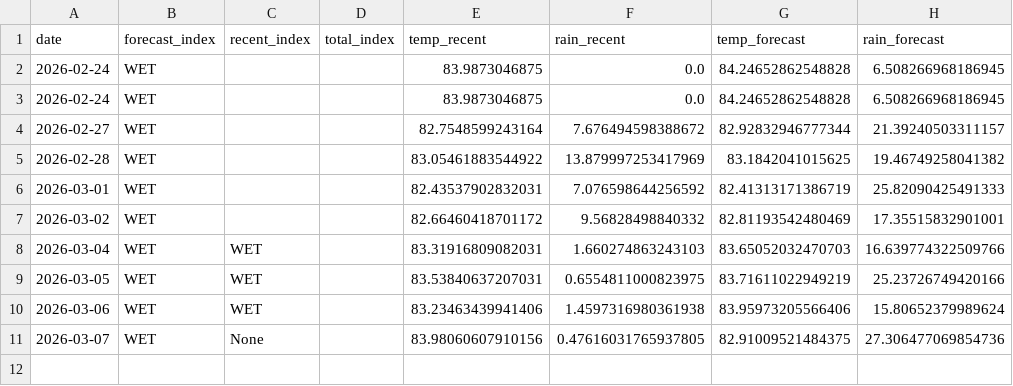
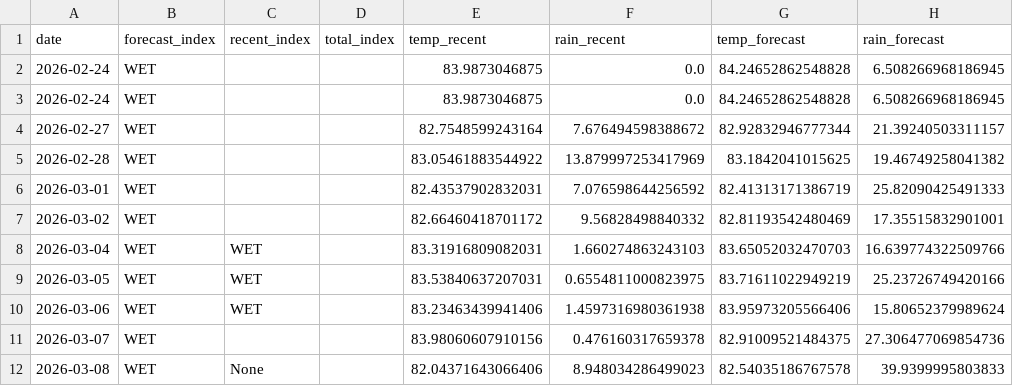
Before and after one commit to pacioos/palau-dashboard, a CSV file: data/history.csv, drawn as a sheet.

```diff
--- a/data/history.csv
+++ b/data/history.csv
@@ -10,2 +10,3 @@ date,forecast_index,recent_index,total_index,temp_recent,rain_recent,temp_foreca
 2026-03-06,WET,WET,,83.23463439941406,1.4597316980361938,83.95973205566406,15.80652379989624
-2026-03-07,WET,None,,83.98060607910156,0.47616031765937805,82.91009521484375,27.306477069854736
+2026-03-07,WET,,,83.98060607910156,0.476160317659378,82.91009521484375,27.306477069854736
+2026-03-08,WET,None,,82.04371643066406,8.948034286499023,82.54035186767578,39.9399995803833
```
Also changed, not shown: 1 other file.
